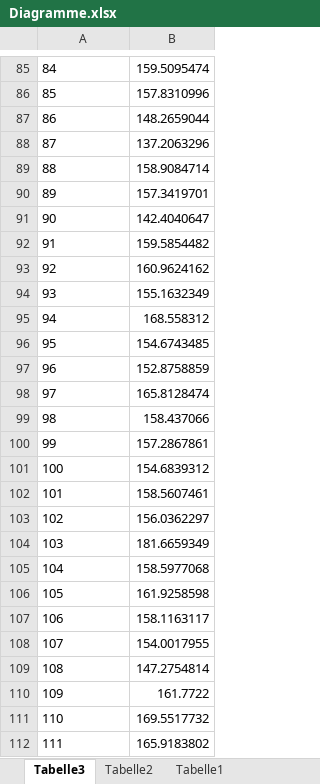
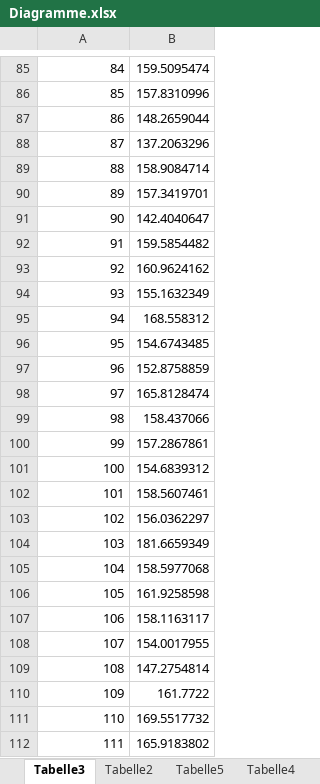
Before and after one commit to Engelus2/Seminar-Social, an Excel workbook: Diagramme.xlsx, sheet Tabelle3, drawn as a sheet; only a part is shown, gaps mark what is left out; values as stored, in another font and other column widths than the file's, no borders; charts and pictures and table styles not drawn; the diff covers the shown part only; the diff names each change by its address in the sheet, - before the commit and + after, or states it on an @@ line.

```diff
--- a/Diagramme.xlsx (sheet Tabelle3)
+++ b/Diagramme.xlsx (sheet Tabelle3)
+sheet tab: Tabelle5
+sheet tab: Tabelle4
-A85:A112 alignment: left
+A85:A112 alignment: right
```
Also changed, not shown: 1 added row, 1 removed row and cell formats elsewhere in this sheet, sheet Tabelle1, sheet Tabelle2, other sheet tabs, charts or pictures, 3 other files.
